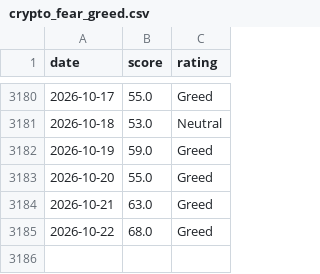
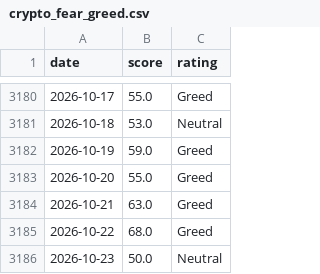
Before and after one commit to MarnoPrinsloo/FG-Index-US_Market-Crypto, a CSV file: data/crypto_fear_greed.csv, drawn as a sheet; only a part is shown, gaps mark what is left out.

```diff
--- a/data/crypto_fear_greed.csv
+++ b/data/crypto_fear_greed.csv
@@ -3185 +3185,2 @@ date,score,rating
 2026-10-22,68.0,Greed
+2026-10-23,50.0,Neutral
```
